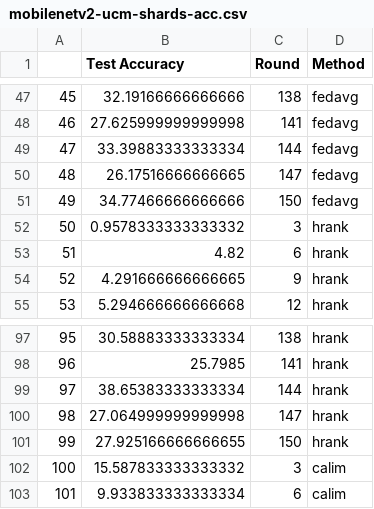
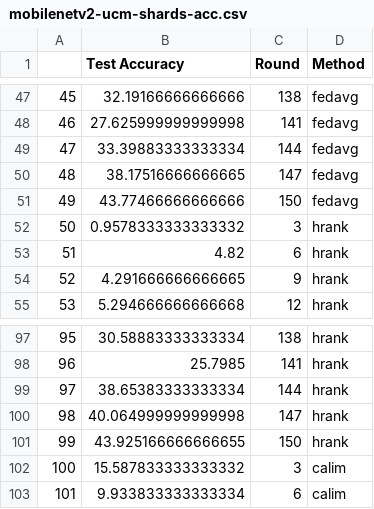
Before and after one commit to Wolfsion/Vis-Calim, a CSV file: mobilenetv2-ucm-shards-acc.csv, drawn as a sheet; only a part is shown, gaps mark what is left out.

```diff
--- a/mobilenetv2-ucm-shards-acc.csv
+++ b/mobilenetv2-ucm-shards-acc.csv
@@ -49,4 +49,4 @@
 47,33.39883333333334,144,fedavg
-48,26.17516666666665,147,fedavg
-49,34.77466666666666,150,fedavg
+48,38.17516666666665,147,fedavg
+49,43.77466666666666,150,fedavg
 50,0.9578333333333332,3,hrank
@@ -99,4 +99,4 @@
 97,38.65383333333334,144,hrank
-98,27.064999999999998,147,hrank
-99,27.925166666666655,150,hrank
+98,40.064999999999998,147,hrank
+99,43.925166666666655,150,hrank
 100,15.587833333333332,3,calim
```
Also changed, not shown: mobilenetv2-ucm-hetero-acc.csv, vgg16-cifar10-hetero-acc.csv, 2 other files.
